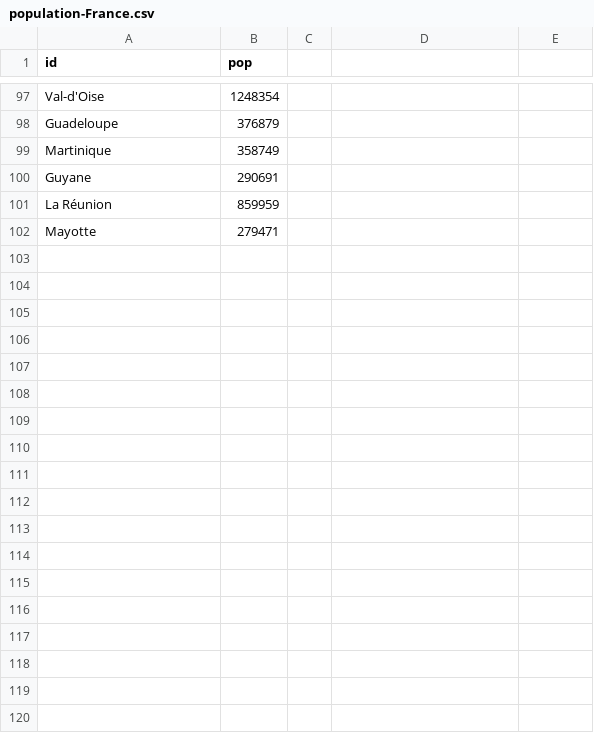
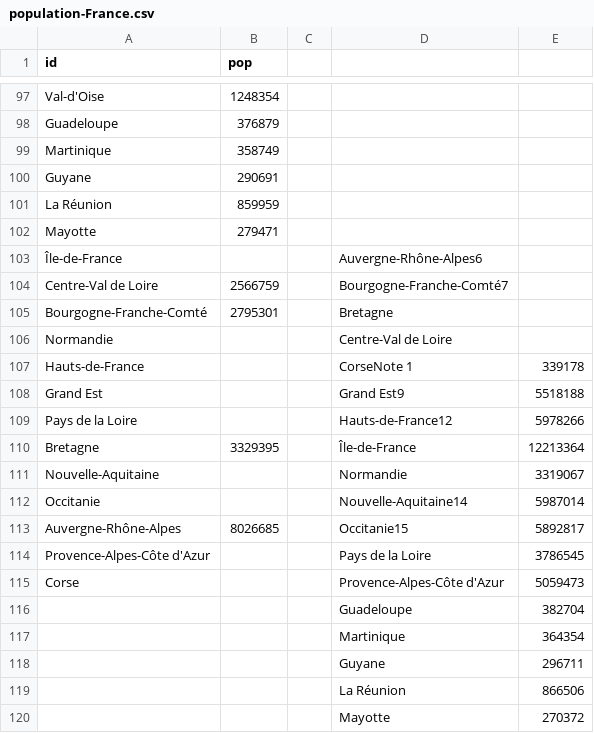
Before and after one commit to boogheta/coronavirus-countries, a CSV file: data/population-France.csv, drawn as a sheet; only a part is shown, gaps mark what is left out; the diff names each change by its address in the sheet, - before the commit and + after, or states it on an @@ line.

Commit message:
update source data

```diff
--- a/data/population-France.csv
+++ b/data/population-France.csv
+row 103: Île-de-France |  |  | Auvergne-Rhône-Alpes6
+row 104: Centre-Val de Loire | 2566759 |  | Bourgogne-Franche-Comté7
+row 105: Bourgogne-Franche-Comté | 2795301 |  | Bretagne
+row 106: Normandie |  |  | Centre-Val de Loire
+row 107: Hauts-de-France |  |  | CorseNote 1 | 339178
+row 108: Grand Est |  |  | Grand Est9 | 5518188
+row 109: Pays de la Loire |  |  | Hauts-de-France12 | 5978266
+row 110: Bretagne | 3329395 |  | Île-de-France | 12213364
+row 111: Nouvelle-Aquitaine |  |  | Normandie | 3319067
+row 112: Occitanie |  |  | Nouvelle-Aquitaine14 | 5987014
+row 113: Auvergne-Rhône-Alpes | 8026685 |  | Occitanie15 | 5892817
+row 114: Provence-Alpes-Côte d'Azur |  |  | Pays de la Loire | 3786545
+row 115: Corse |  |  | Provence-Alpes-Côte d'Azur | 5059473
+row 116:  |  |  | Guadeloupe | 382704
+row 117:  |  |  | Martinique | 364354
+row 118:  |  |  | Guyane | 296711
+row 119:  |  |  | La Réunion | 866506
+row 120:  |  |  | Mayotte | 270372
```
